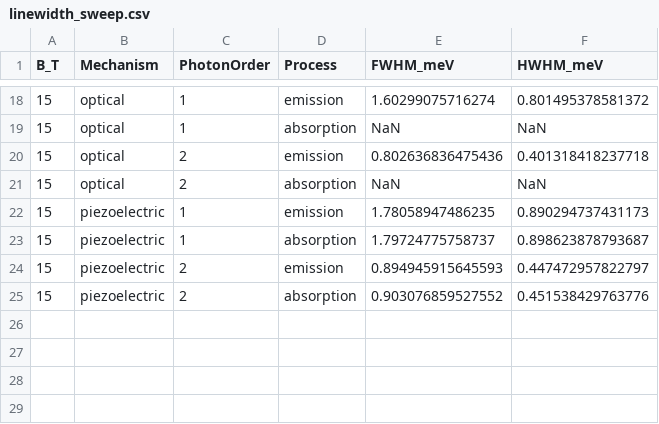
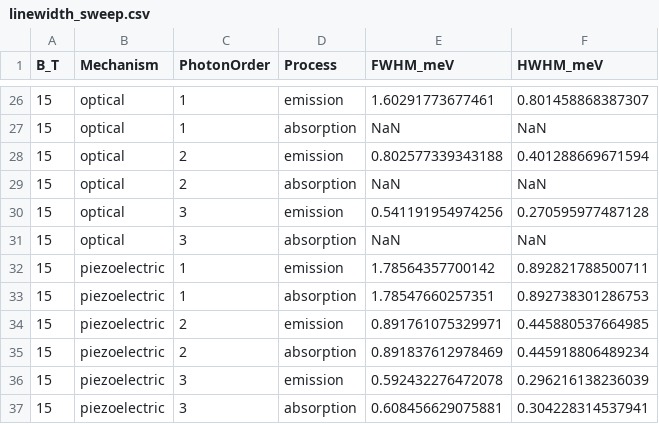
Before and after one commit to Longnguyen1555/QW_v3, a CSV file: results/linewidth_sweep.csv, drawn as a sheet; only a part is shown, gaps mark what is left out; the diff covers the shown part only.

```diff
--- a/results/linewidth_sweep.csv
+++ b/results/linewidth_sweep.csv
@@ -18,8 +26,12 @@ B_T,Mechanism,PhotonOrder,Process,FWHM_meV,HWHM_meV
-15,optical,1,emission,1.60299075716274,0.801495378581372
+15,optical,1,emission,1.60291773677461,0.801458868387307
 15,optical,1,absorption,NaN,NaN
-15,optical,2,emission,0.802636836475436,0.401318418237718
+15,optical,2,emission,0.802577339343188,0.401288669671594
 15,optical,2,absorption,NaN,NaN
-15,piezoelectric,1,emission,1.78058947486235,0.890294737431173
-15,piezoelectric,1,absorption,1.79724775758737,0.898623878793687
-15,piezoelectric,2,emission,0.894945915645593,0.447472957822797
-15,piezoelectric,2,absorption,0.903076859527552,0.451538429763776
+15,optical,3,emission,0.541191954974256,0.270595977487128
+15,optical,3,absorption,NaN,NaN
+15,piezoelectric,1,emission,1.78564357700142,0.892821788500711
+15,piezoelectric,1,absorption,1.78547660257351,0.892738301286753
+15,piezoelectric,2,emission,0.891761075329971,0.445880537664985
+15,piezoelectric,2,absorption,0.891837612978469,0.445918806489234
+15,piezoelectric,3,emission,0.592432276472078,0.296216138236039
+15,piezoelectric,3,absorption,0.608456629075881,0.304228314537941
```
Also changed, not shown: 8 added rows and 24 edited cells elsewhere in this file, results/single_metrics.csv, results/single_spectrum.csv, 19 other files.
